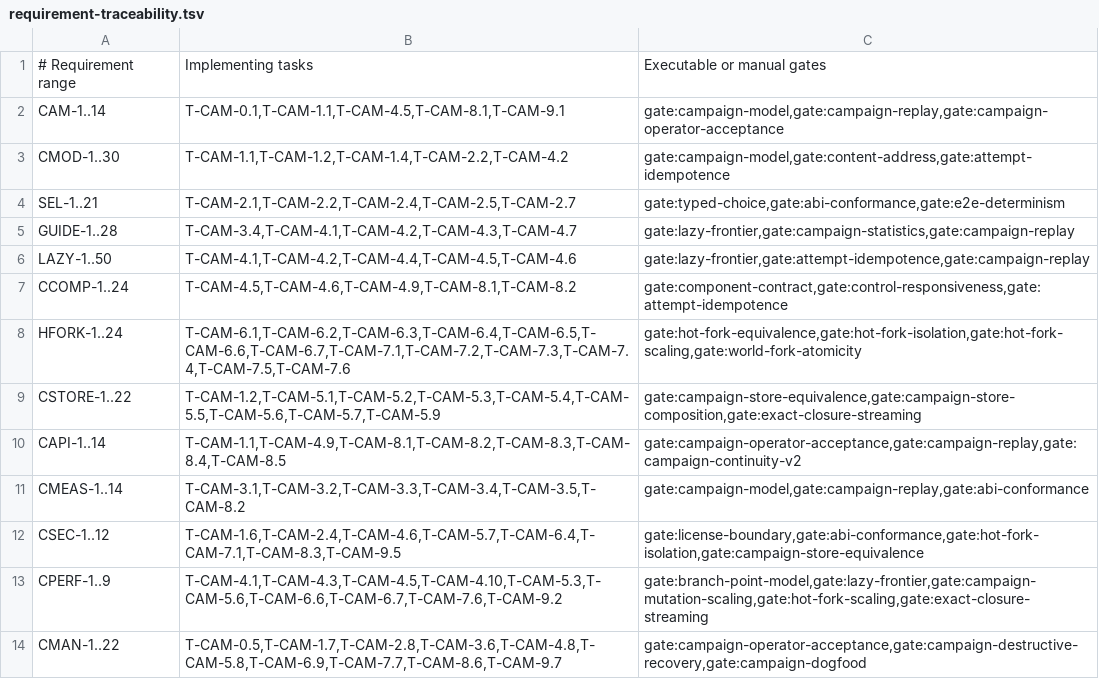
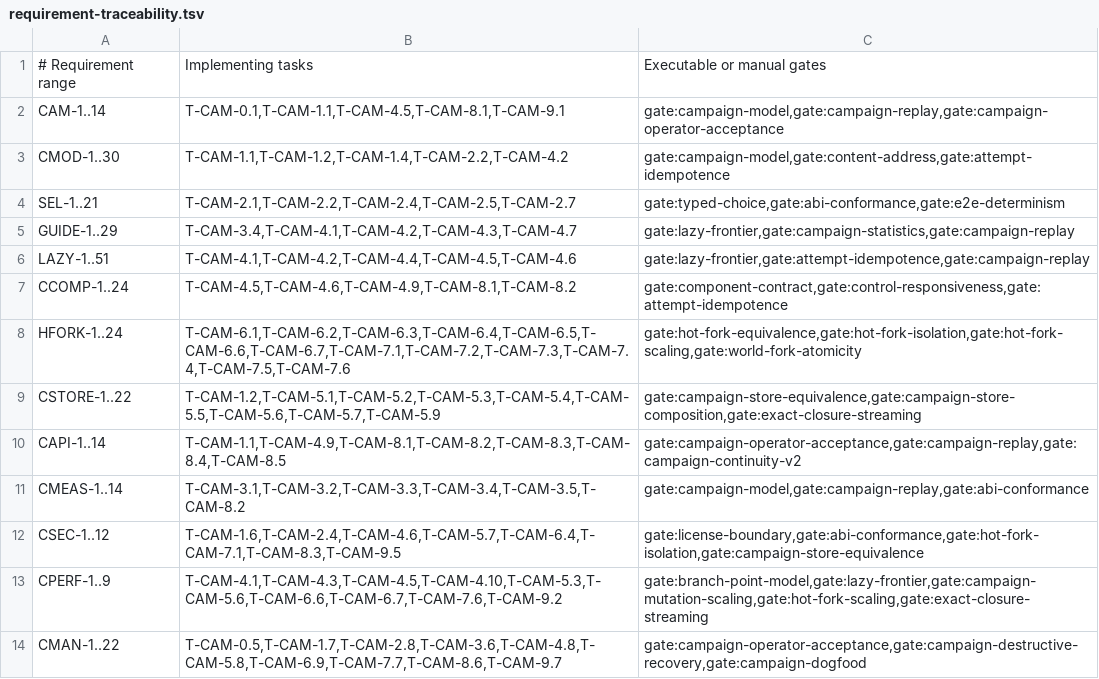
Before and after one commit to andyl-technologies/aos, a TSV file: docs/rfcs/0016-crucible-campaigns/requirement-traceability.tsv, drawn as a sheet.

Commit message:
crucible: refine progressive intervals by measurements
Signed-off-by: Dylan Plecki <dylan@andyl.com>

```diff
--- a/docs/rfcs/0016-crucible-campaigns/requirement-traceability.tsv
+++ b/docs/rfcs/0016-crucible-campaigns/requirement-traceability.tsv
@@ -4,4 +4,4 @@ CMOD-1..30	T-CAM-1.1,T-CAM-1.2,T-CAM-1.4,T-CAM-2.2,T-CAM-4.2	gate:campaign-model
 SEL-1..21	T-CAM-2.1,T-CAM-2.2,T-CAM-2.4,T-CAM-2.5,T-CAM-2.7	gate:typed-choice,gate:abi-conformance,gate:e2e-determinism
-GUIDE-1..28	T-CAM-3.4,T-CAM-4.1,T-CAM-4.2,T-CAM-4.3,T-CAM-4.7	gate:lazy-frontier,gate:campaign-statistics,gate:campaign-replay
-LAZY-1..50	T-CAM-4.1,T-CAM-4.2,T-CAM-4.4,T-CAM-4.5,T-CAM-4.6	gate:lazy-frontier,gate:attempt-idempotence,gate:campaign-replay
+GUIDE-1..29	T-CAM-3.4,T-CAM-4.1,T-CAM-4.2,T-CAM-4.3,T-CAM-4.7	gate:lazy-frontier,gate:campaign-statistics,gate:campaign-replay
+LAZY-1..51	T-CAM-4.1,T-CAM-4.2,T-CAM-4.4,T-CAM-4.5,T-CAM-4.6	gate:lazy-frontier,gate:attempt-idempotence,gate:campaign-replay
 CCOMP-1..24	T-CAM-4.5,T-CAM-4.6,T-CAM-4.9,T-CAM-8.1,T-CAM-8.2	gate:component-contract,gate:control-responsiveness,gate:attempt-idempotence
```
Also changed, not shown: 9 other files.
